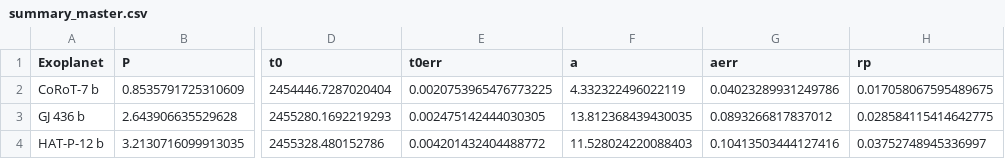
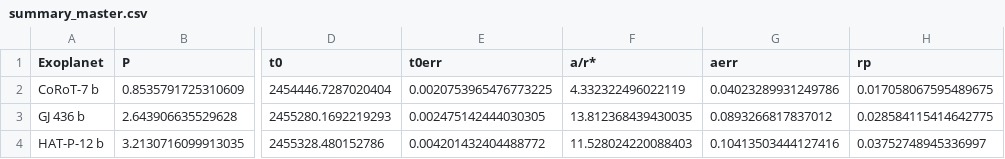
Before and after one commit to sourestdeeds/firefly, a CSV file: firefly/data/Filters/summary_master.csv, drawn as a sheet; only a part is shown, gaps mark what is left out; the diff names each change by its address in the sheet, - before the commit and + after, or states it on an @@ line.

Commit message:
Update summary_master.csv

```diff
--- a/firefly/data/Filters/summary_master.csv
+++ b/firefly/data/Filters/summary_master.csv
-F1: a
+F1: a/r*
```
